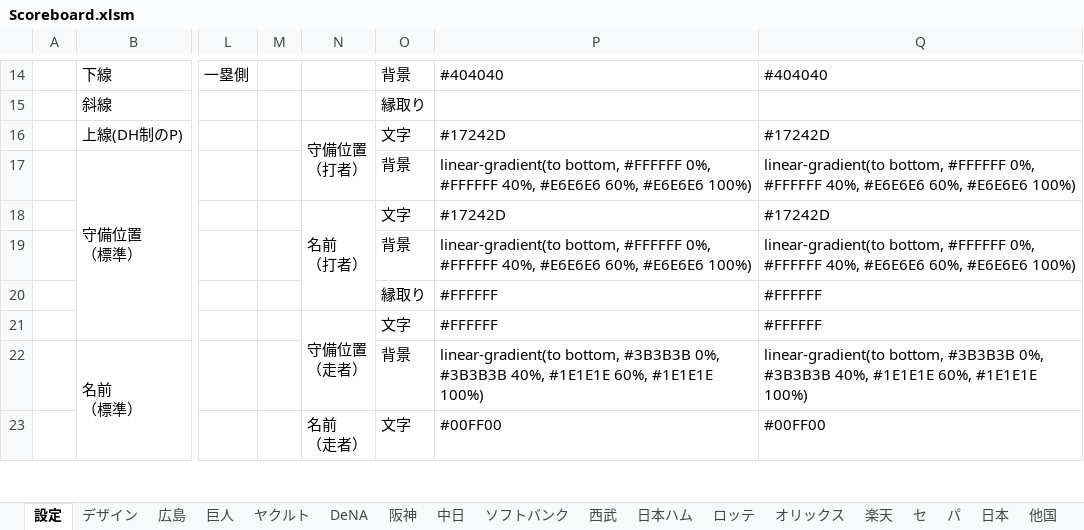
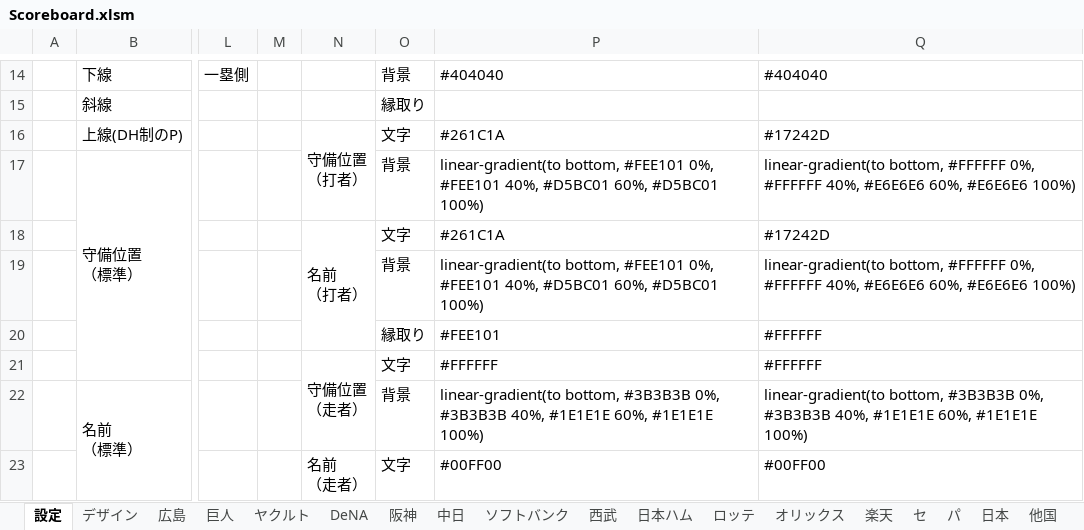
Before and after one commit to Rosariofan69/scoreboard_vue_, an Excel workbook: Scoreboard.xlsm, sheet 設定, drawn as a sheet; only a part is shown, gaps mark what is left out; values as stored, in another font and other column widths than the file's, no cell formats; the diff covers the shown part only; the diff names each change by its address in the sheet, - before the commit and + after, or states it on an @@ line.

```diff
--- a/Scoreboard.xlsm (sheet 設定)
+++ b/Scoreboard.xlsm (sheet 設定)
-P16: #17242D
+P16: #261C1A
-P17: linear-gradient(to bottom, #FFFFFF 0%, #FFFFFF 40%, #E6E6E6 60%, #E6E6E6 100%)
+P17: linear-gradient(to bottom, #FEE101 0%, #FEE101 40%, #D5BC01 60%, #D5BC01 100%)
-P18: #17242D
+P18: #261C1A
-P19: linear-gradient(to bottom, #FFFFFF 0%, #FFFFFF 40%, #E6E6E6 60%, #E6E6E6 100%)
+P19: linear-gradient(to bottom, #FEE101 0%, #FEE101 40%, #D5BC01 60%, #D5BC01 100%)
-P20: #FFFFFF
+P20: #FEE101
```
Also changed, not shown: 23 edited cells elsewhere in this sheet, cell formats, 1 other file.
